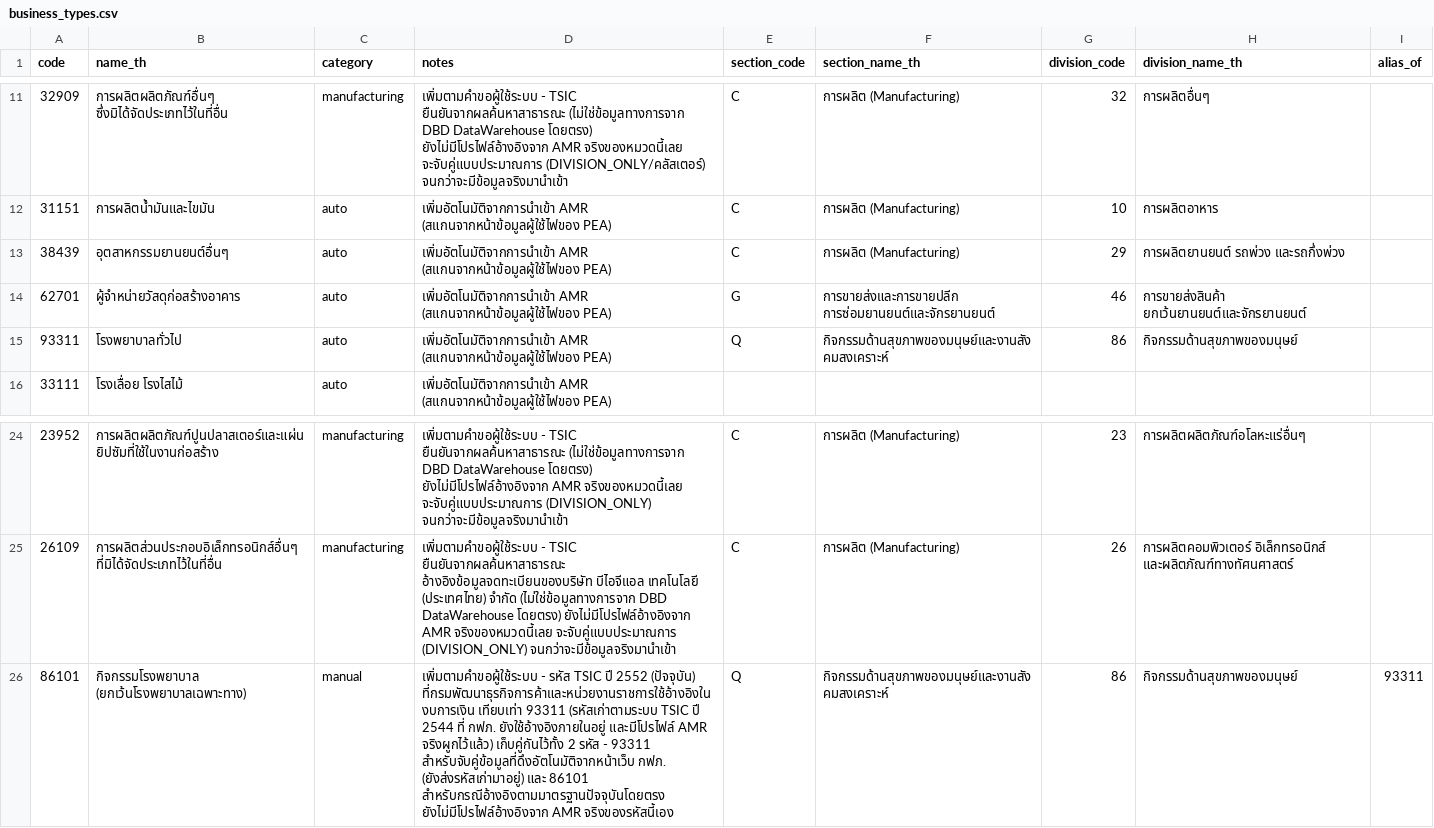
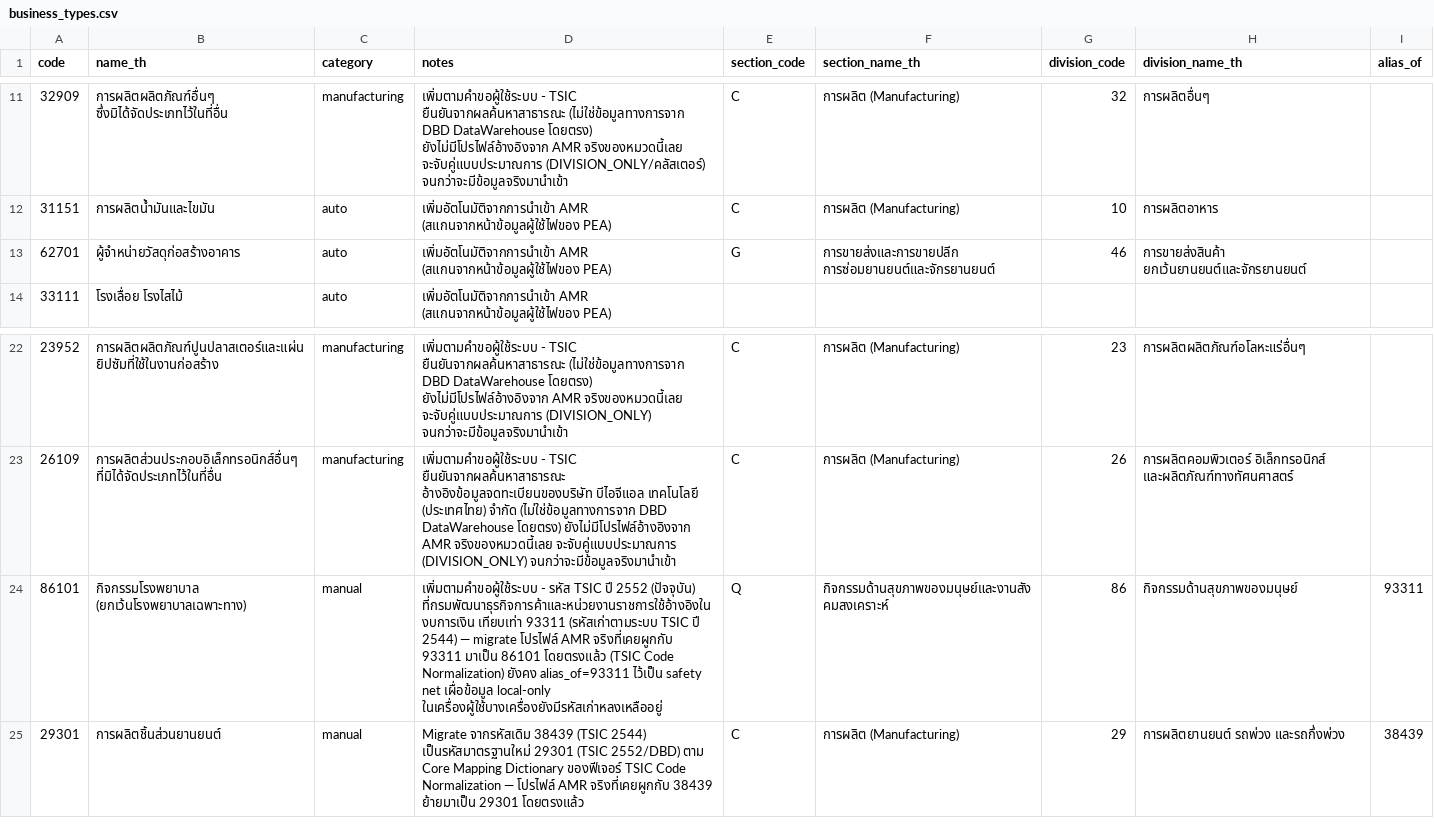
Before and after one commit to DekPeem/Data, a CSV file: data/reference/business_types.csv, drawn as a sheet; only a part is shown, gaps mark what is left out; removed rows and columns are numbered as before the commit, all else as after; the diff names each change by its address in the sheet, - before the commit and + after, or states it on an @@ line.

```diff
--- a/data/reference/business_types.csv
+++ b/data/reference/business_types.csv
-row 13: 38439 | อุตสาหกรรมยานยนต์อื่นๆ | auto | เพิ่มอัตโนมัติจากการนำเข้า AMR (สแกนจากหน้าข้อมูลผู้ใช้ไฟของ PEA) | C | การผลิต (Manufacturing) | 29 | การผลิตยานยนต์ รถพ่วง และรถกึ่งพ่วง
-row 15: 93311 | โรงพยาบาลทั่วไป | auto | เพิ่มอัตโนมัติจากการนำเข้า AMR (สแกนจากหน้าข้อมูลผู้ใช้ไฟของ PEA) | Q | กิจกรรมด้านสุขภาพของมนุษย์และงานสังคมสงเคราะห์ | 86 | กิจกรรมด้านสุขภาพของมนุษย์
-D24 (notes): …TSIC ปี 2544 ที่ กฟภ. ยังใช้อ้างอิงภายในอยู่ และมีโปรไฟล์ AMR จริงผูกไว้แล้ว) เก็บคู่กันไว้ทั้ง 2 รหัส - 93311 สำหรับจับคู่ข้อมูลที่ดึงอัตโนมัติจากหน้าเว็บ กฟภ. (ยังส่งรหัสเก่ามาอยู่) และ 86101 สำหรับกรณีอ้างอิงตามมาตรฐานปัจจุบันโดยตรง ยังไม่มีโปรไฟล์อ้างอิงจาก AMR จริงของรหัสนี้เอง
+D24 (notes): …TSIC ปี 2544) — migrate โปรไฟล์ AMR จริงที่เคยผูกกับ 93311 มาเป็น 86101 โดยตรงแล้ว (TSIC Code Normalization) ยังคง alias_of=93311 ไว้เป็น safety net เผื่อข้อมูล local-only ในเครื่องผู้ใช้บางเครื่องยังมีรหัสเก่าหลงเหลืออยู่
+row 25: 29301 | การผลิตชิ้นส่วนยานยนต์ | manual | Migrate จากรหัสเดิม 38439 (TSIC 2544) เป็นรหัสมาตรฐานใหม่ 29301 (TSIC 2552/DBD) ตาม Core Mapping Dictionary ของฟีเจอร์ TSIC Code Normalization — โปรไฟล์ AMR จริงที่เคยผูกกับ 38439 ย้ายมาเป็น 29301 โดยตรงแล้ว | C | การผลิต (Manufacturing) | 29 | การผลิตยานยนต์ รถพ่วง และรถกึ่งพ่วง | 38439
```
Also changed, not shown: data/reference/customers.csv, data/reference/load_curves.csv, 2 other files.
